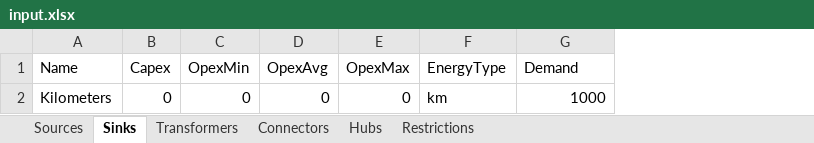
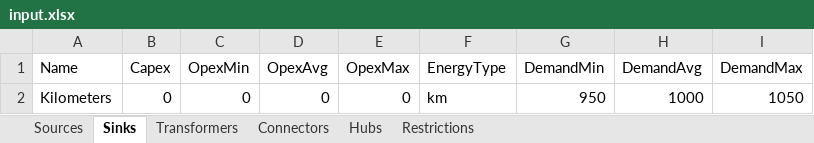
Before and after one commit to jtrobinson57/fscmodel-monte-carlo, an Excel workbook: input.xlsx, sheet Sinks, drawn as a sheet; values as stored, in another font and other column widths than the file's, no borders; addresses are those after the commit; the diff names each change by its address in the sheet, - before the commit and + after, or states it on an @@ line.

Commit message:
Added randomized demand
Demand is now randomized within certain user-input bounds similarly to
opex and efficiency. The input slots are on the Sink sheet in the input
spreadsheet.

```diff
--- a/input.xlsx (sheet Sinks)
+++ b/input.xlsx (sheet Sinks)
+column G (DemandMin), row 2: 950
+column I (DemandMax), row 2: 1050
-H1: Demand
+H1: DemandAvg
```
Also changed, not shown: output.xlsx, 1 other file.
